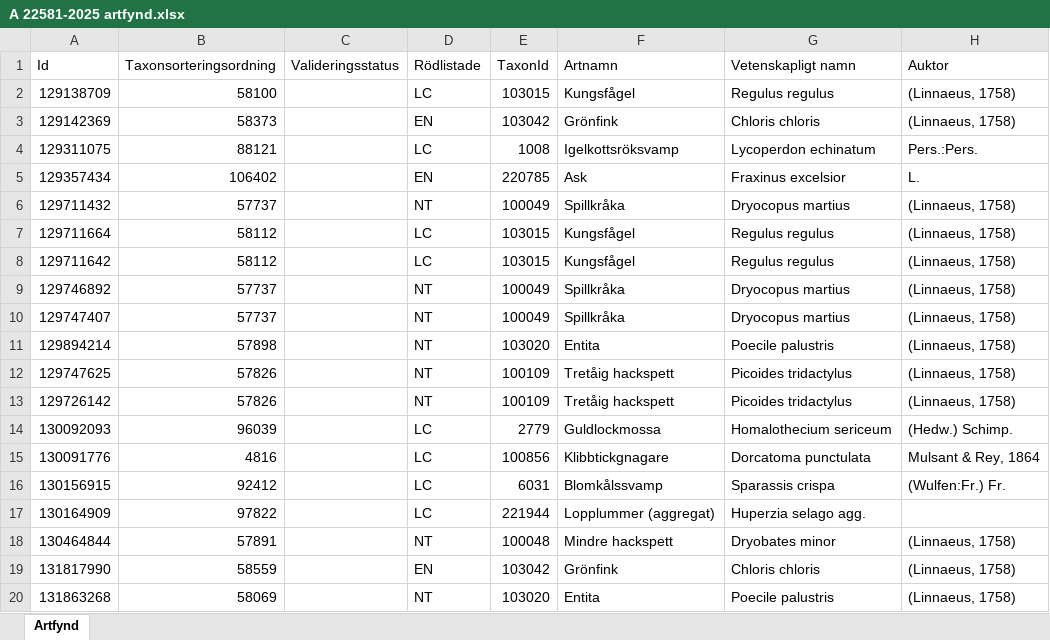
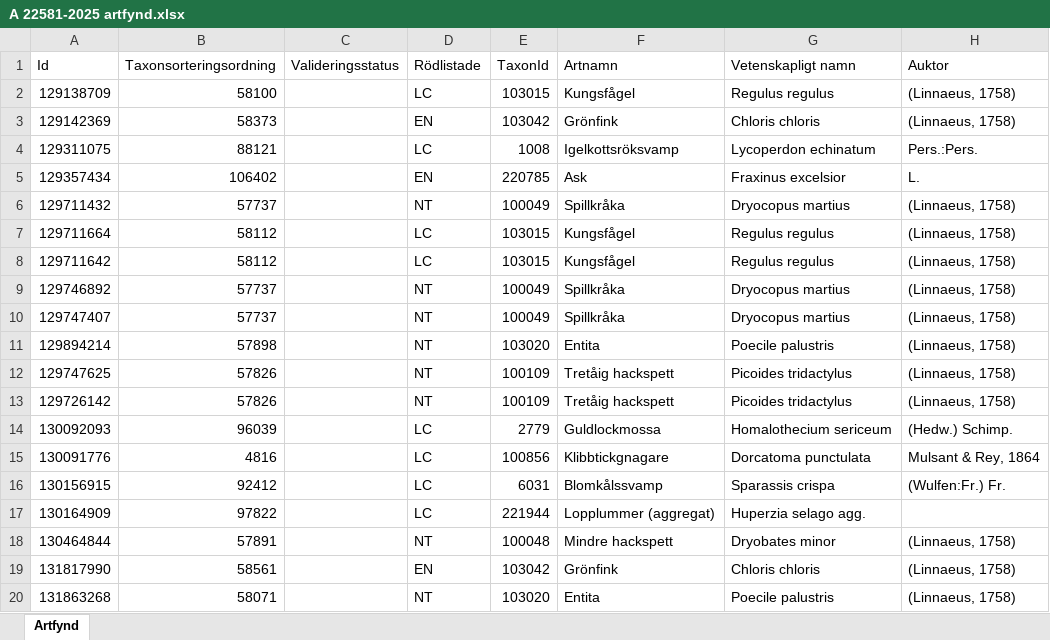
Before and after one commit to klasma/Logging_1419, an Excel workbook: artfynd/A 22581-2025 artfynd.xlsx, sheet Artfynd, drawn as a sheet; only a part is shown; values as stored, in another font and other column widths than the file's, no borders; the diff names each change by its address in the sheet, - before the commit and + after, or states it on an @@ line.

```diff
--- a/artfynd/A 22581-2025 artfynd.xlsx (sheet Artfynd)
+++ b/artfynd/A 22581-2025 artfynd.xlsx (sheet Artfynd)
-B19 (Taxonsorteringsordning): 58559
+B19 (Taxonsorteringsordning): 58561
-B20 (Taxonsorteringsordning): 58069
+B20 (Taxonsorteringsordning): 58071
```
Also changed, not shown: artfynd/A 11240-2026 artfynd.xlsx, artfynd/A 11250-2026 artfynd.xlsx, 26 other files.
